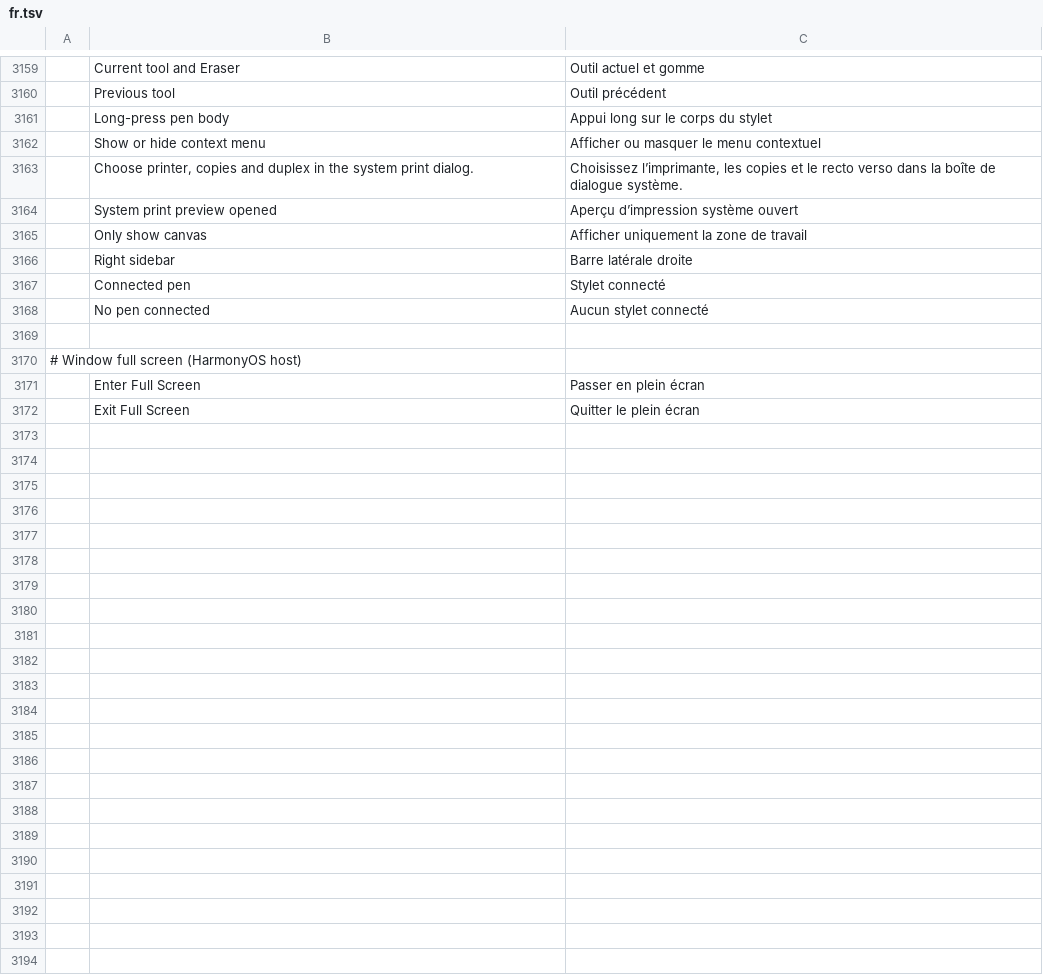
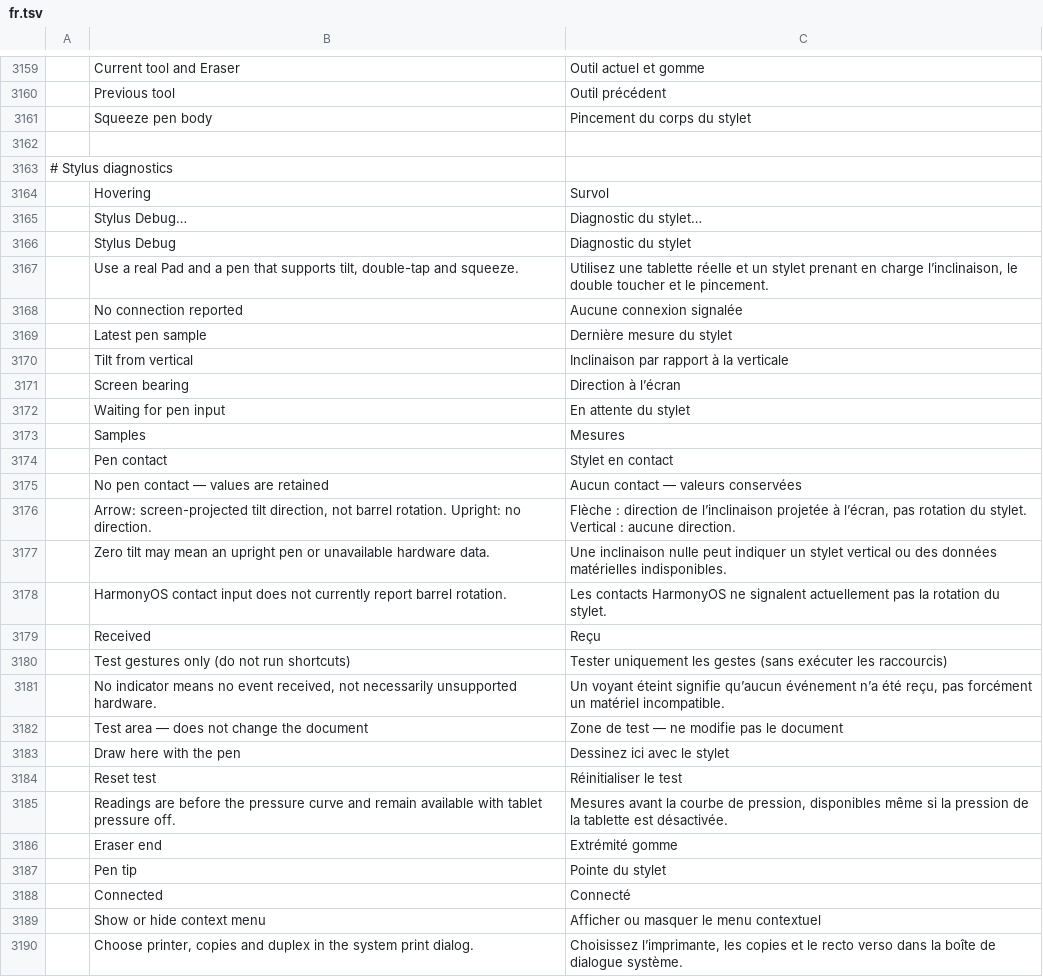
Before and after one commit to MXJinjing/photocraft-hmos, a TSV file: upstream/photocraft/crates/ui-egui/src/i18n/fr.tsv, drawn as a sheet; only a part is shown, gaps mark what is left out; the shorter side is filled out with more unchanged rows; addresses are those after the commit; the diff names each change by its address in the sheet, - before the commit and + after, or states it on an @@ line.

```diff
--- a/upstream/photocraft/crates/ui-egui/src/i18n/fr.tsv
+++ b/upstream/photocraft/crates/ui-egui/src/i18n/fr.tsv
+row 3161:  | Squeeze pen body | Pincement du corps du stylet
-row 3162:  | Long-press pen body | Appui long sur le corps du stylet
+row 3162: (empty)
+row 3163: # Stylus diagnostics
+row 3164:  | Hovering | Survol
+row 3165:  | Stylus Debug… | Diagnostic du stylet…
+row 3166:  | Stylus Debug | Diagnostic du stylet
+row 3167:  | Use a real Pad and a pen that supports tilt, double-tap and squeeze. | Utilisez une tablette réelle et un stylet prenant en charge l’inclinaison, le double toucher et le pincement.
+row 3168:  | No connection reported | Aucune connexion signalée
+row 3169:  | Latest pen sample | Dernière mesure du stylet
+row 3170:  | Tilt from vertical | Inclinaison par rapport à la verticale
+row 3171:  | Screen bearing | Direction à l’écran
+row 3172:  | Waiting for pen input | En attente du stylet
+row 3173:  | Samples | Mesures
+row 3174:  | Pen contact | Stylet en contact
+row 3175:  | No pen contact — values are retained | Aucun contact — valeurs conservées
+row 3176:  | Arrow: screen-projected tilt direction, not barrel rotation. Upright: no direction. | Flèche : direction de l’inclinaison projetée à l’écran, pas rotation du stylet. Vertical : aucune direction.
+row 3177:  | Zero tilt may mean an upright pen or unavailable hardware data. | Une inclinaison nulle peut indiquer un stylet vertical ou des données matérielles indisponibles.
+row 3178:  | HarmonyOS contact input does not currently report barrel rotation. | Les contacts HarmonyOS ne signalent actuellement pas la rotation du stylet.
+row 3179:  | Received | Reçu
+row 3180:  | Test gestures only (do not run shortcuts) | Tester uniquement les gestes (sans exécuter les raccourcis)
+row 3181:  | No indicator means no event received, not necessarily unsupported hardware. | Un voyant éteint signifie qu’aucun événement n’a été reçu, pas forcément un matériel incompatible.
+row 3182:  | Test area — does not change the document | Zone de test — ne modifie pas le document
+row 3183:  | Draw here with the pen | Dessinez ici avec le stylet
+row 3184:  | Reset test | Réinitialiser le test
+row 3185:  | Readings are before the pressure curve and remain available with tablet pressure off. | Mesures avant la courbe de pression, disponibles même si la pression de la tablette est désactivée.
+row 3186:  | Eraser end | Extrémité gomme
+row 3187:  | Pen tip | Pointe du stylet
+row 3188:  | Connected | Connecté
```
Also changed, not shown: upstream/photocraft/crates/ui-egui/src/i18n/el.tsv, upstream/photocraft/crates/ui-egui/src/i18n/ja.tsv, 44 other files.
